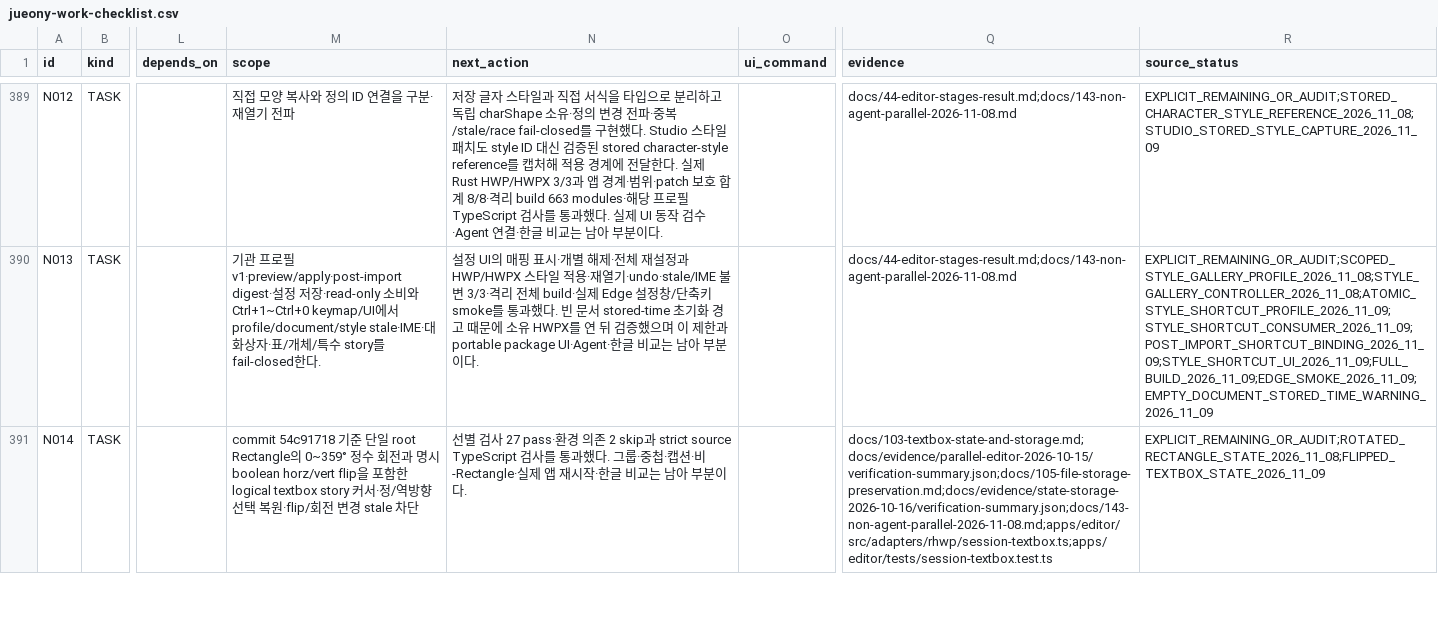
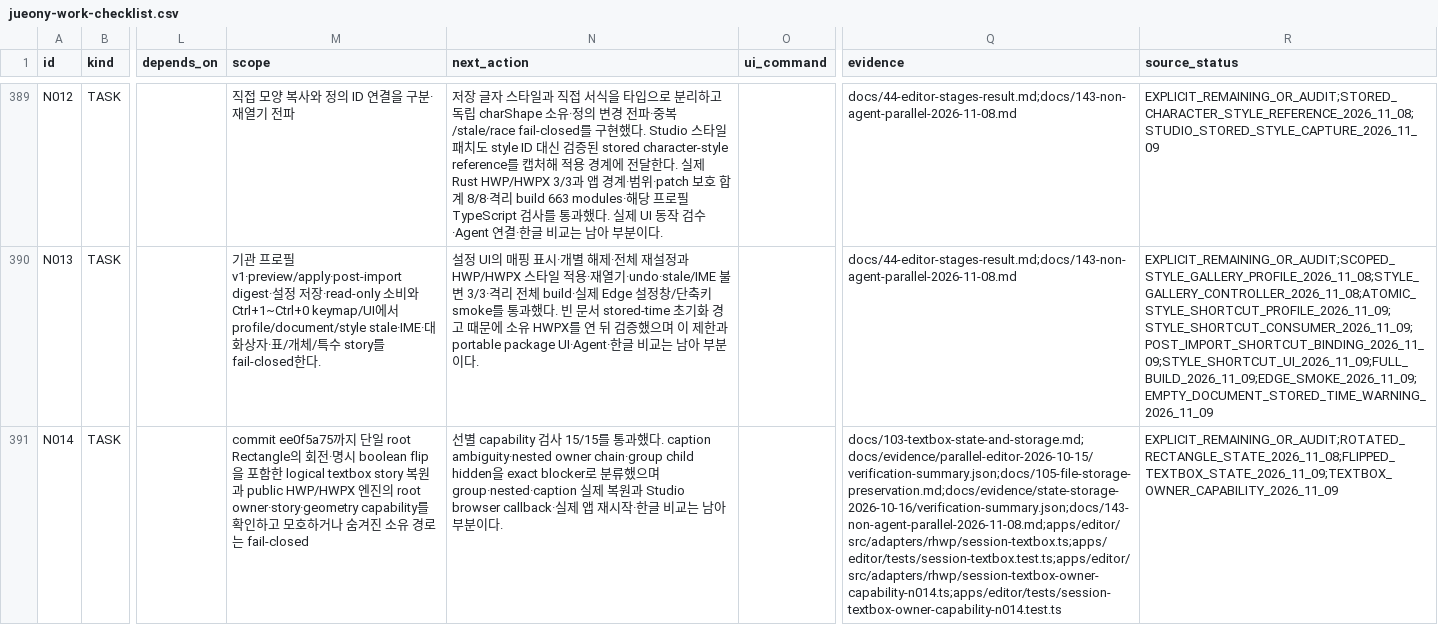
Before and after one commit to jjome/jueony, a CSV file: docs/jueony-work-checklist.csv, drawn as a sheet; only a part is shown, gaps mark what is left out; the diff covers the shown part only; the diff names each change by its address in the sheet, - before the commit and + after, or states it on an @@ line.

Commit message:
docs(editor): record story and selection capability

```diff
--- a/docs/jueony-work-checklist.csv
+++ b/docs/jueony-work-checklist.csv
-M391 (scope): commit 54c91718 기준 단일 root Rectangle의 0~359° 정수 회전과 명시 boolean horz/vert flip을 포함한 logical textbox story 커서·정/역방향 선택 복원·flip/회전 변경 stale 차단
+M391 (scope): commit ee0f5a75까지 단일 root Rectangle의 회전·명시 boolean flip을 포함한 logical textbox story 복원과 public HWP/HWPX 엔진의 root owner·story·geometry capability를 확인하고 모호하거나 숨겨진 소유 경로는 fail-closed
-N391 (next_action): 선별 검사 27 pass·환경 의존 2 skip과 strict source TypeScript 검사를 통과했다. 그룹·중첩·캡션·비-Rectangle·실제 앱…
+N391 (next_action): 선별 capability 검사 15/15를 통과했다. caption ambiguity·nested owner chain·group child hidden을 exact blocker로 분류했으며 group·nested·caption 실제 복원과 Studio browser callback·실제 앱…
-Q391 (evidence): docs/103-textbox-state-and-storage.md; docs/evidence/parallel-editor-2026-10-15/verification-summary.json;docs/105-file-storage-preservation.md;docs/evidence/state-storage-2026-10-16/verification-summary.json;docs/143-non-agent-parallel-2026-11-08.md;apps/editor/src/adapters/rhwp/session-textbox.ts;apps/editor/tests/session-textbox.test.ts
+Q391 (evidence): docs/103-textbox-state-and-storage.md; docs/evidence/parallel-editor-2026-10-15/verification-summary.json;docs/105-file-storage-preservation.md;docs/evidence/state-storage-2026-10-16/verification-summary.json;docs/143-non-agent-parallel-2026-11-08.md;apps/editor/src/adapters/rhwp/session-textbox.ts;apps/editor/tests/session-textbox.test.ts;apps/editor/src/adapters/rhwp/session-textbox-owner-capability-n014.ts;apps/editor/tests/session-textbox-owner-capability-n014.test.ts
-R391 (source_status): EXPLICIT_REMAINING_OR_AUDIT;ROTATED_RECTANGLE_STATE_2026_11_08;FLIPPED_TEXTBOX_STATE_2026_11_09
+R391 (source_status): EXPLICIT_REMAINING_OR_AUDIT;ROTATED_RECTANGLE_STATE_2026_11_08;FLIPPED_TEXTBOX_STATE_2026_11_09;TEXTBOX_OWNER_CAPABILITY_2026_11_09
```
Also changed, not shown: 8 edited cells elsewhere in this file, 5 other files.
